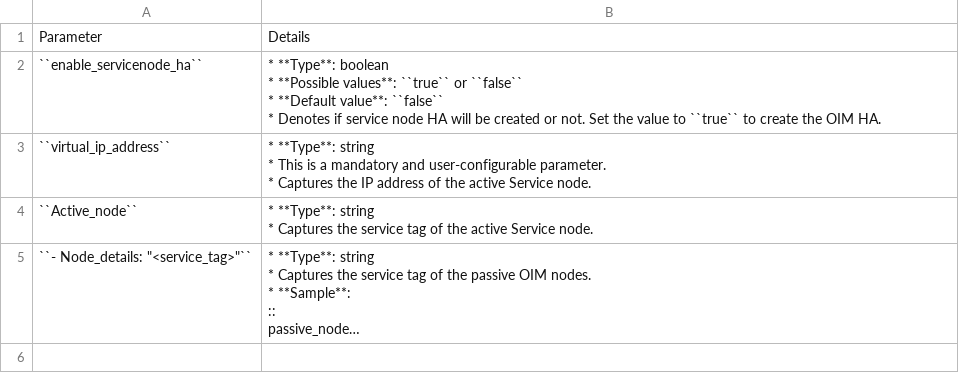
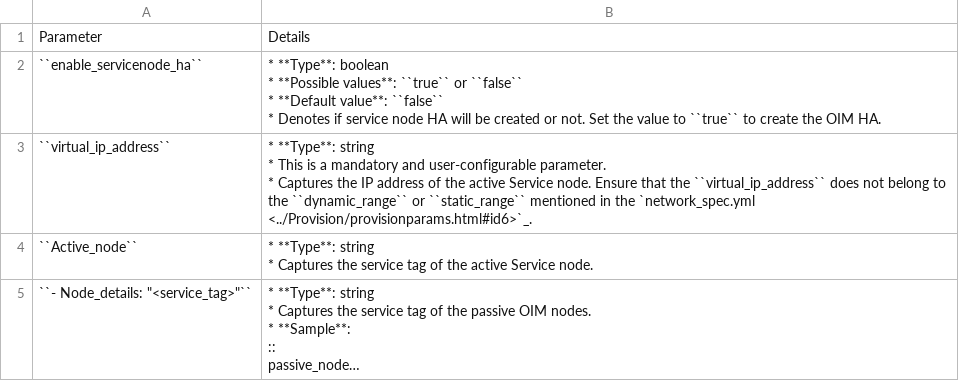
Before and after one commit to vasanthsathya/omnia, a CSV file: docs/source/Tables/sn_ha.csv, drawn as a sheet; long unchanged cells end in ….

Commit message:
doc updates

```diff
--- a/docs/source/Tables/sn_ha.csv
+++ b/docs/source/Tables/sn_ha.csv
@@ -5,5 +5,5 @@
 * Denotes if service node HA will be created or not. Set the value to ``true`` to create the OIM HA."
-``virtual_ip_address``,"* **Type**: string
-* This is a mandatory and user-configurable parameter.
-* Captures the IP address of the active Service node."
+``virtual_ip_address``,"* **Type**: string
+* This is a mandatory and user-configurable parameter.
+* Captures the IP address of the active Service node. Ensure that the ``virtual_ip_address`` does not belong to the ``dynamic_range`` or ``static_range`` mentioned in the `network_spec.yml <../Provision/provisionparams.html#id6>`_."
 ``Active_node``,"* **Type**: string
```
